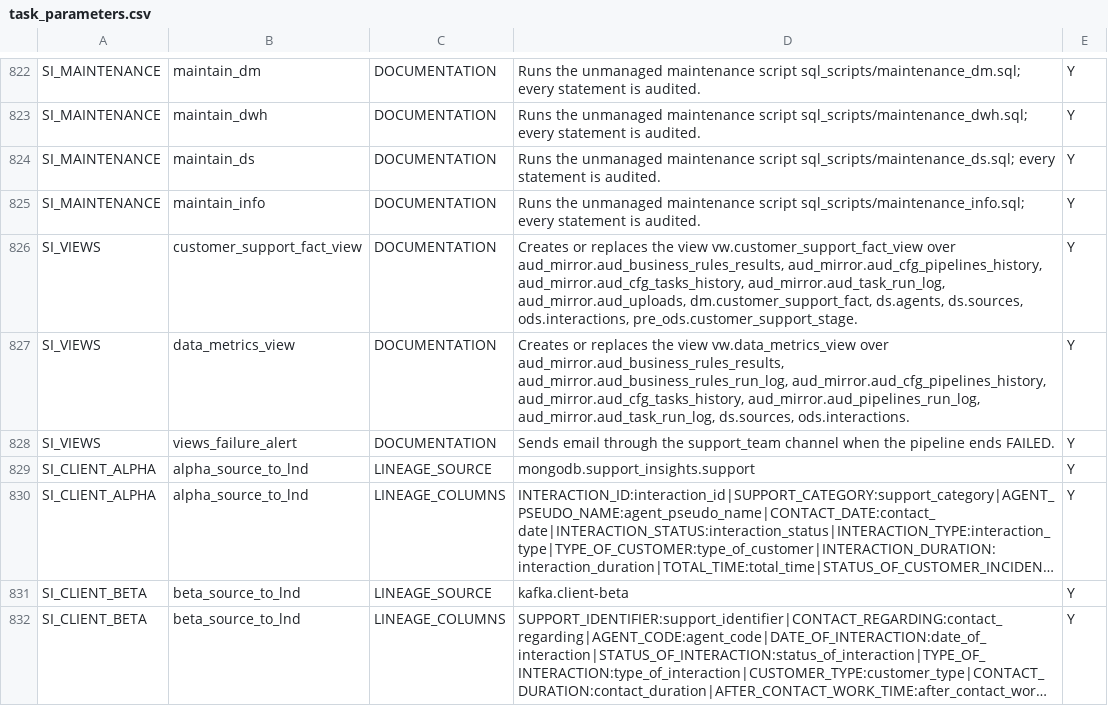
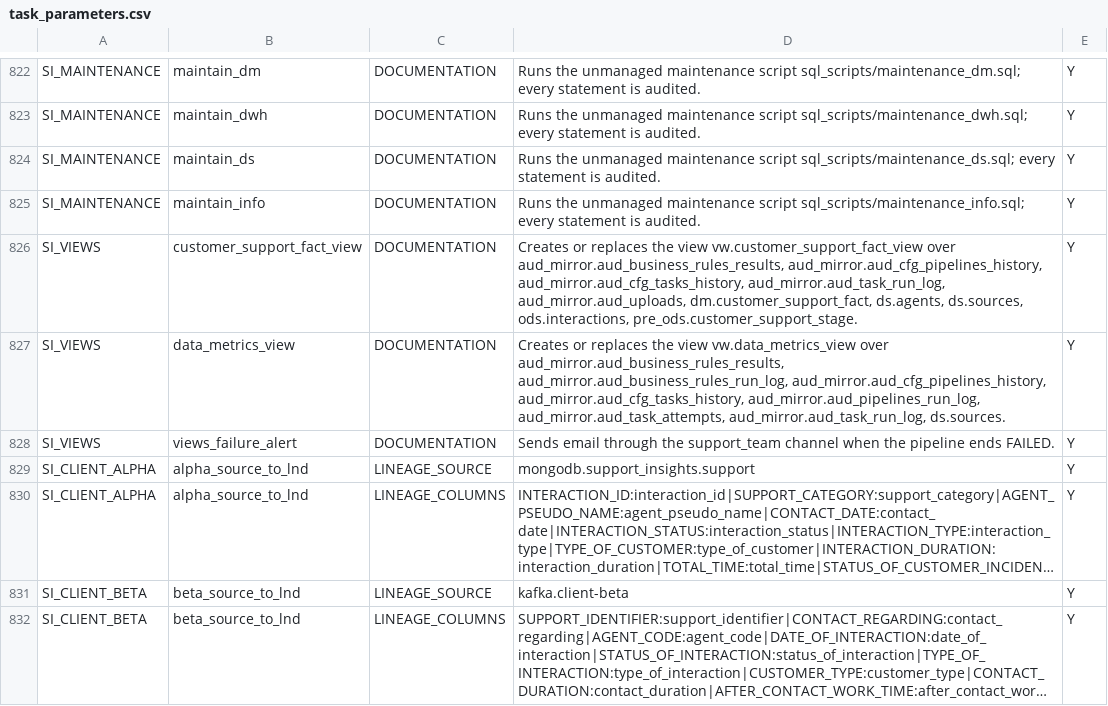
Before and after one commit to etl-craft/support-insights, a CSV file: project/config/task_parameters.csv, drawn as a sheet; only a part is shown, gaps mark what is left out; long unchanged cells end in ….

```diff
--- a/project/config/task_parameters.csv
+++ b/project/config/task_parameters.csv
@@ -836,3 +836,3 @@ SI_MAINTENANCE,maintain_info,DOCUMENTATION,Runs the unmanaged maintenance script
 SI_VIEWS,customer_support_fact_view,DOCUMENTATION,"Creates or replaces the view vw.customer_support_fact_view over aud_mirror.aud_business_rules_results, aud_mirror.aud_cfg_pipelines_history, aud_mirror.aud_cfg_tasks_history, aud_mirror.aud_task_run_log, aud_mirror.aud_uploads, dm.customer_support_fact, ds.agents, ds.sources, ods.interactions, pre_ods.customer_support_stage.",Y
-SI_VIEWS,data_metrics_view,DOCUMENTATION,"Creates or replaces the view vw.data_metrics_view over aud_mirror.aud_business_rules_results, aud_mirror.aud_business_rules_run_log, aud_mirror.aud_cfg_pipelines_history, aud_mirror.aud_cfg_tasks_history, aud_mirror.aud_pipelines_run_log, aud_mirror.aud_task_run_log, ds.sources, ods.interactions.",Y
+SI_VIEWS,data_metrics_view,DOCUMENTATION,"Creates or replaces the view vw.data_metrics_view over aud_mirror.aud_business_rules_results, aud_mirror.aud_business_rules_run_log, aud_mirror.aud_cfg_pipelines_history, aud_mirror.aud_cfg_tasks_history, aud_mirror.aud_pipelines_run_log, aud_mirror.aud_task_attempts, aud_mirror.aud_task_run_log, ds.sources.",Y
 SI_VIEWS,views_failure_alert,DOCUMENTATION,Sends email through the support_team channel when the pipeline ends FAILED.,Y
```
Also changed, not shown: 14 other files.
